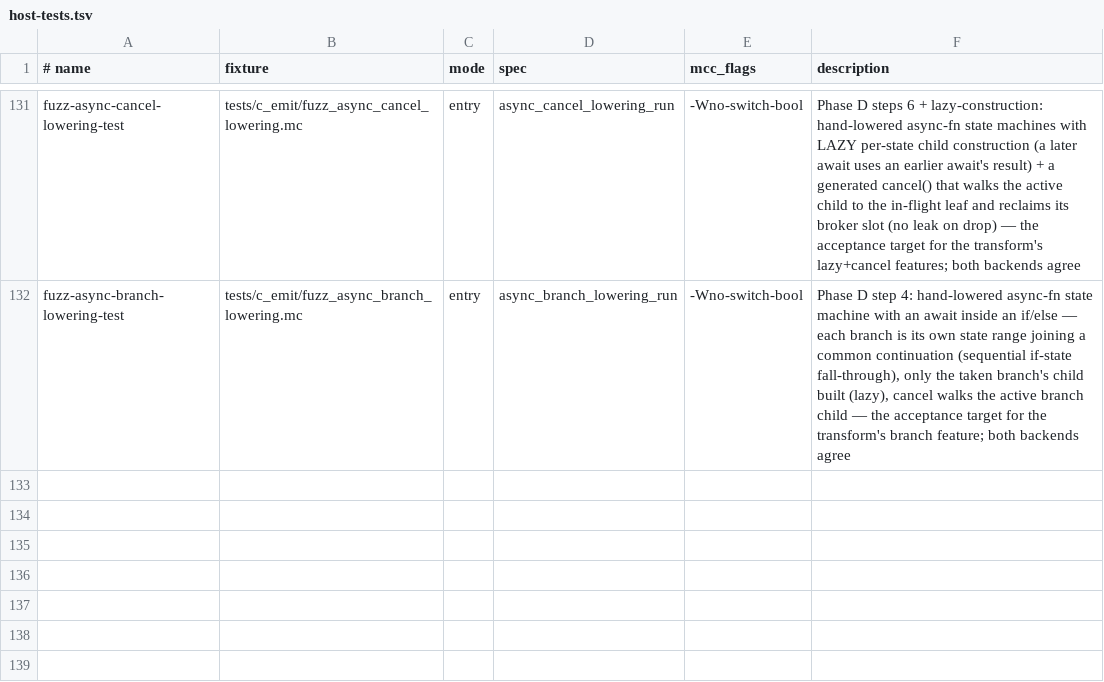
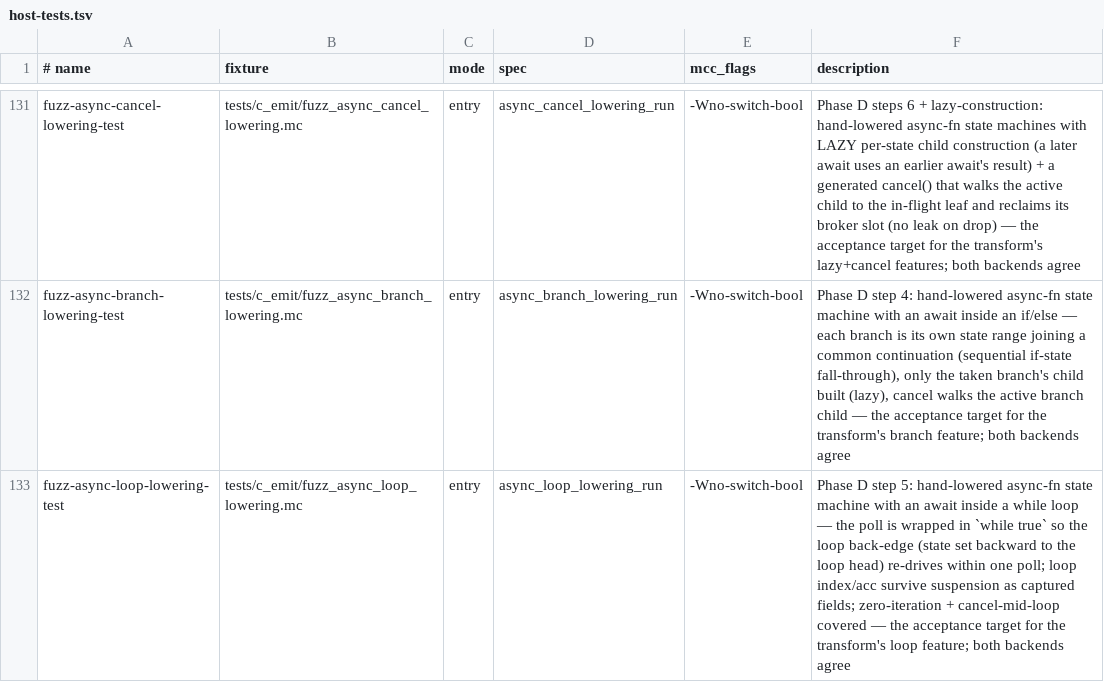
Before and after one commit to Haofei/modern-c, a TSV file: tools/lib/host-tests.tsv, drawn as a sheet; only a part is shown, gaps mark what is left out.

```diff
--- a/tools/lib/host-tests.tsv
+++ b/tools/lib/host-tests.tsv
@@ -132 +132,2 @@ fuzz-async-cancel-lowering-test	tests/c_emit/fuzz_async_cancel_lowering.mc	entry
 fuzz-async-branch-lowering-test	tests/c_emit/fuzz_async_branch_lowering.mc	entry	async_branch_lowering_run	-Wno-switch-bool	Phase D step 4: hand-lowered async-fn state machine with an await inside an if/else — each branch is its own state range joining a common continuation (sequential if-state fall-through), only the taken branch's child built (lazy), cancel walks the active branch child — the acceptance target for the transform's branch feature; both backends agree
+fuzz-async-loop-lowering-test	tests/c_emit/fuzz_async_loop_lowering.mc	entry	async_loop_lowering_run	-Wno-switch-bool	Phase D step 5: hand-lowered async-fn state machine with an await inside a while loop — the poll is wrapped in `while true` so the loop back-edge (state set backward to the loop head) re-drives within one poll; loop index/acc survive suspension as captured fields; zero-iteration + cancel-mid-loop covered — the acceptance target for the transform's loop feature; both backends agree
```
Also changed, not shown: 1 other file.
